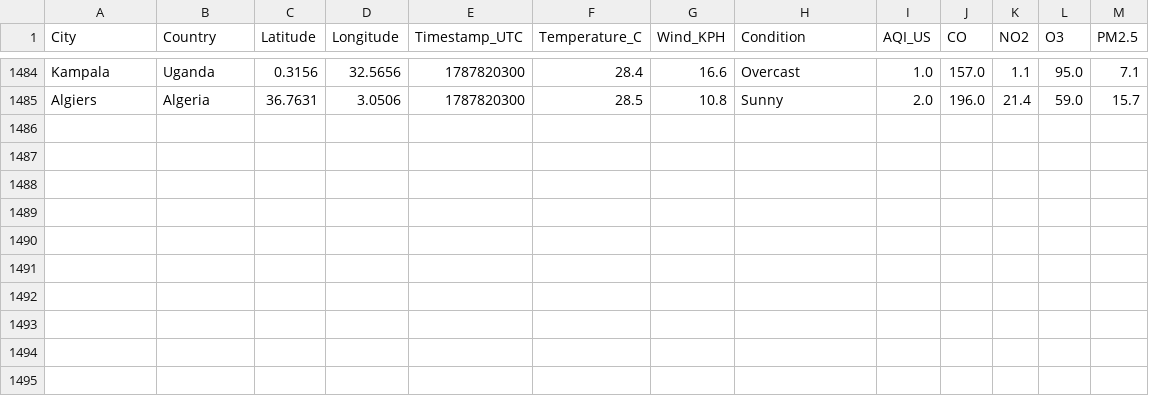
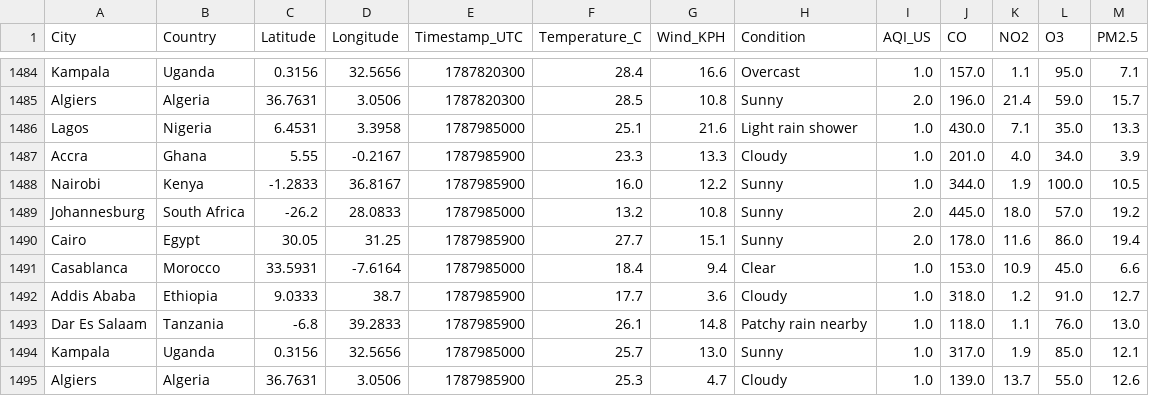
Before and after one commit to CKohwo/ADIP-ingestion-lab, a CSV file: data/api_auth.csv, drawn as a sheet; only a part is shown, gaps mark what is left out; the diff names each change by its address in the sheet, - before the commit and + after, or states it on an @@ line.

```diff
--- a/data/api_auth.csv
+++ b/data/api_auth.csv
+row 1486: Lagos | Nigeria | 6.4531 | 3.3958 | 1787985000 | 25.1 | 21.6 | Light rain shower | 1.0 | 430.0 | 7.1 | 35.0 | 13.3
+row 1487: Accra | Ghana | 5.55 | -0.2167 | 1787985900 | 23.3 | 13.3 | Cloudy | 1.0 | 201.0 | 4.0 | 34.0 | 3.9
+row 1488: Nairobi | Kenya | -1.2833 | 36.8167 | 1787985900 | 16.0 | 12.2 | Sunny | 1.0 | 344.0 | 1.9 | 100.0 | 10.5
+row 1489: Johannesburg | South Africa | -26.2 | 28.0833 | 1787985000 | 13.2 | 10.8 | Sunny | 2.0 | 445.0 | 18.0 | 57.0 | 19.2
+row 1490: Cairo | Egypt | 30.05 | 31.25 | 1787985900 | 27.7 | 15.1 | Sunny | 2.0 | 178.0 | 11.6 | 86.0 | 19.4
+row 1491: Casablanca | Morocco | 33.5931 | -7.6164 | 1787985000 | 18.4 | 9.4 | Clear | 1.0 | 153.0 | 10.9 | 45.0 | 6.6
+row 1492: Addis Ababa | Ethiopia | 9.0333 | 38.7 | 1787985900 | 17.7 | 3.6 | Cloudy | 1.0 | 318.0 | 1.2 | 91.0 | 12.7
+row 1493: Dar Es Salaam | Tanzania | -6.8 | 39.2833 | 1787985900 | 26.1 | 14.8 | Patchy rain nearby | 1.0 | 118.0 | 1.1 | 76.0 | 13.0
+row 1494: Kampala | Uganda | 0.3156 | 32.5656 | 1787985000 | 25.7 | 13.0 | Sunny | 1.0 | 317.0 | 1.9 | 85.0 | 12.1
+row 1495: Algiers | Algeria | 36.7631 | 3.0506 | 1787985900 | 25.3 | 4.7 | Cloudy | 1.0 | 139.0 | 13.7 | 55.0 | 12.6
```
